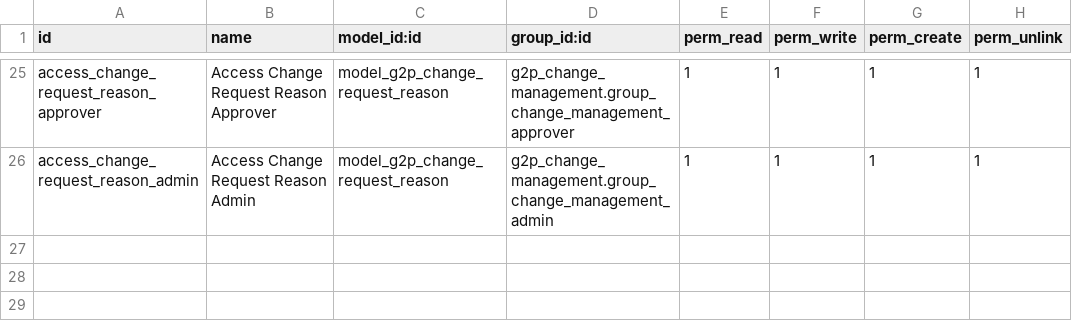
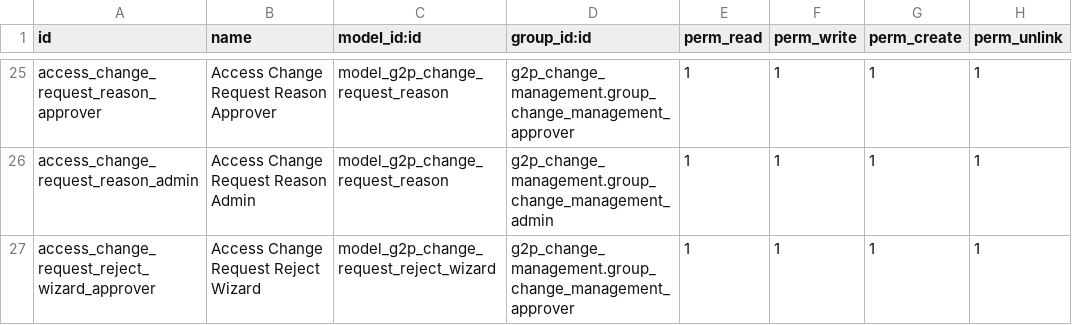
Before and after one commit to OpenG2P/openg2p-registry, a CSV file: g2p_change_management/security/ir.model.access.csv, drawn as a sheet; only a part is shown, gaps mark what is left out.

Commit message:
[G2P-3494] feat: Enhance Change Request Management
- Implemented a rejection wizard to capture rejection reasons.
- Improved draft record creation logic for individual and group requests.
- Removed performance optimization classes and methods.
- Added a new JSON widget for rendering change logs in a user-friendly format.
- Enhanced UI for displaying change request details and raw JSON data.
- Updated access rights for the new rejection wizard.
- Improved styling for active change request buttons.
- Removed docs.

```diff
--- a/g2p_change_management/security/ir.model.access.csv
+++ b/g2p_change_management/security/ir.model.access.csv
@@ -26 +26,2 @@ access_change_request_reason_approver,Access Change Request Reason Approver,mode
 access_change_request_reason_admin,Access Change Request Reason Admin,model_g2p_change_request_reason,g2p_change_management.group_change_management_admin,1,1,1,1
+access_change_request_reject_wizard_approver,Access Change Request Reject Wizard,model_g2p_change_request_reject_wizard,g2p_change_management.group_change_management_approver,1,1,1,1
```
Also changed, not shown: 25 other files.
